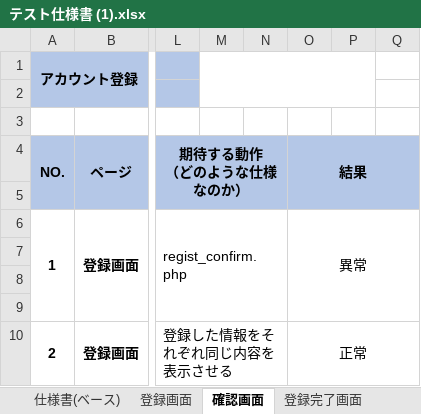
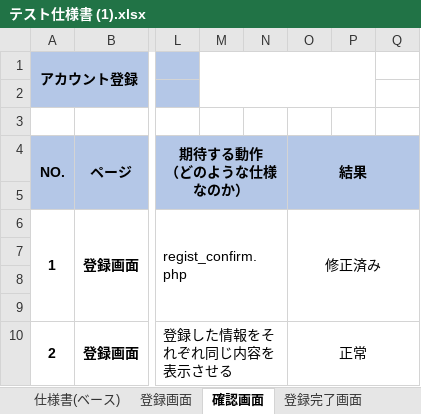
Before and after one commit to miyoshu/test, an Excel workbook: account/テスト仕様書 (1).xlsx, sheet 確認画面, drawn as a sheet; only a part is shown, gaps mark what is left out; values as stored, in another font and other column widths than the file's, no borders; the diff names each change by its address in the sheet, - before the commit and + after, or states it on an @@ line.

```diff
--- a/account/テスト仕様書 (1).xlsx (sheet 確認画面)
+++ b/account/テスト仕様書 (1).xlsx (sheet 確認画面)
-O6: 異常
+O6: 修正済み
```
Also changed, not shown: sheet 総合テスト, other sheet tabs, charts or pictures, 5 other files.
